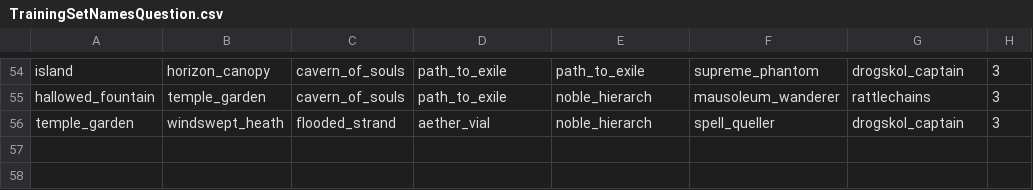
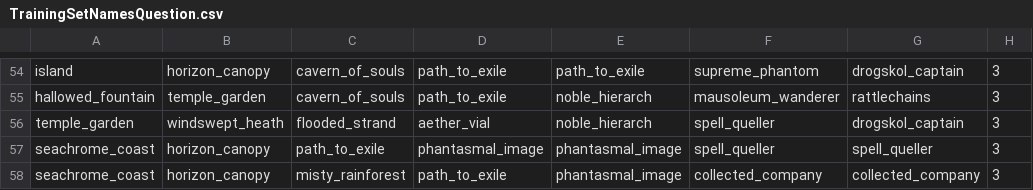
Before and after one commit to ben-mar/MTGMulliganer, a CSV file: BantSpirit/Training_set_BantSpirit/TrainingSetNamesQuestion.csv, drawn as a sheet; only a part is shown, gaps mark what is left out; the diff names each change by its address in the sheet, - before the commit and + after, or states it on an @@ line.

```diff
--- a/BantSpirit/Training_set_BantSpirit/TrainingSetNamesQuestion.csv
+++ b/BantSpirit/Training_set_BantSpirit/TrainingSetNamesQuestion.csv
+row 57: seachrome_coast | horizon_canopy | path_to_exile | phantasmal_image | phantasmal_image | spell_queller | spell_queller | 3
+row 58: seachrome_coast | horizon_canopy | misty_rainforest | path_to_exile | phantasmal_image | collected_company | collected_company | 3
```
Also changed, not shown: BantSpirit/Training_set_BantSpirit/Features.csv, BantSpirit/Training_set_BantSpirit/TestingSet.csv, 6 other files.
